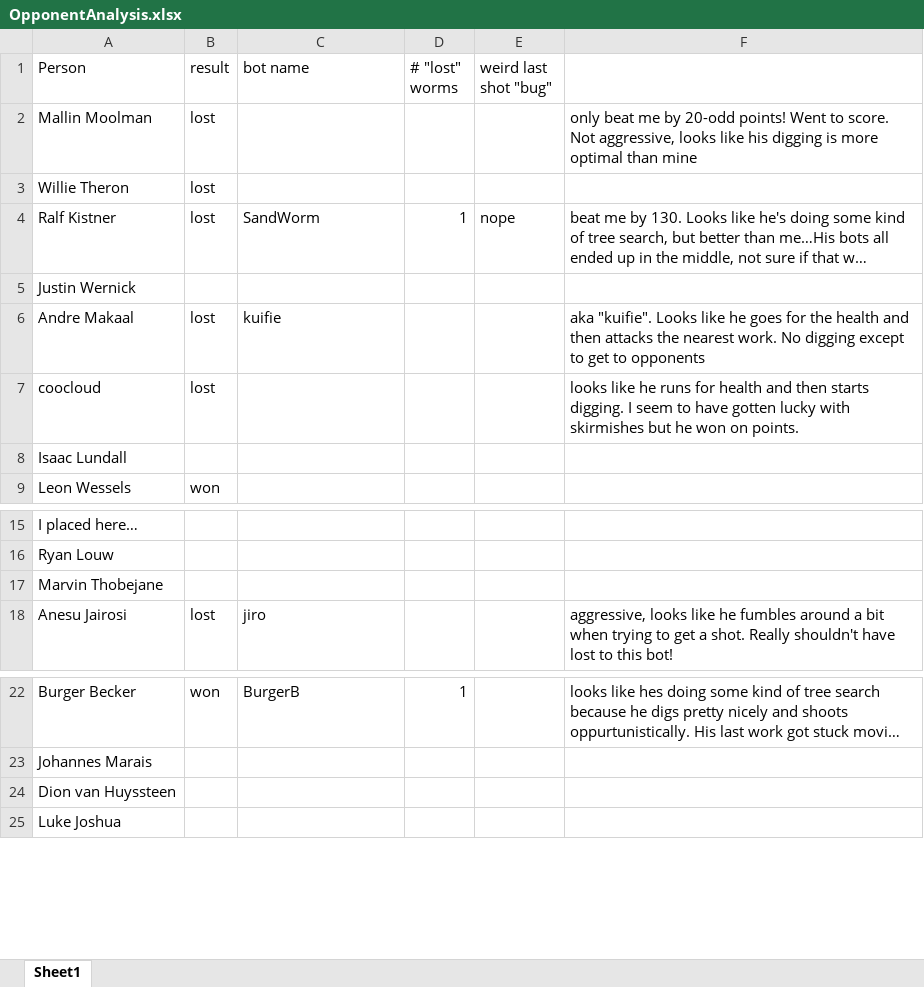
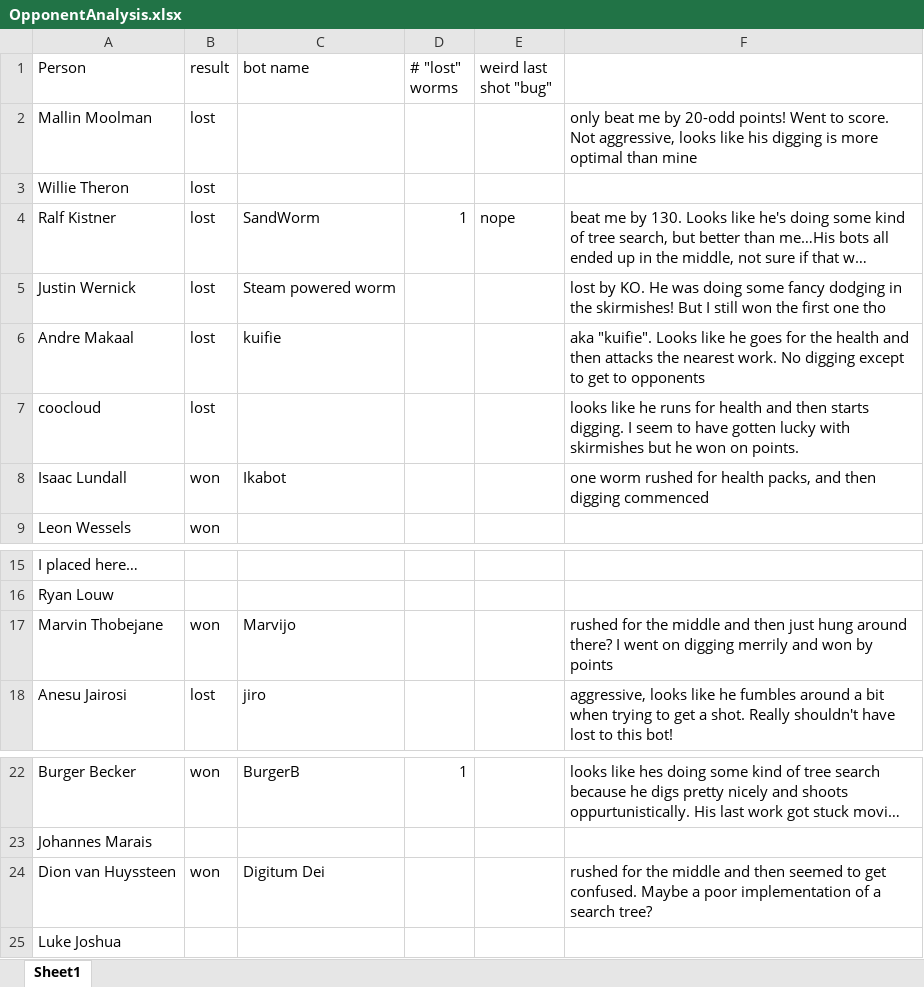
Before and after one commit to Japes/entellect_challenge_2019, an Excel workbook: OpponentAnalysis.xlsx, sheet Sheet1, drawn as a sheet; only a part is shown, gaps mark what is left out; long unchanged cells end in …; values as stored, in another font and other column widths than the file's, no borders; the diff names each change by its address in the sheet, - before the commit and + after, or states it on an @@ line.

```diff
--- a/OpponentAnalysis.xlsx (sheet Sheet1)
+++ b/OpponentAnalysis.xlsx (sheet Sheet1)
-B5 (result): (empty)
+B5 (result): lost
-C5 (bot name): (empty)
+C5 (bot name): Steam powered worm
-F5: (empty)
+F5: lost by KO. He was doing some fancy dodging in the skirmishes! But I still won the first one tho
-B8 (result): (empty)
+B8 (result): won
-C8 (bot name): (empty)
+C8 (bot name): Ikabot
-F8: (empty)
+F8: one worm rushed for health packs, and then digging commenced
-B17 (result): (empty)
+B17 (result): won
-C17 (bot name): (empty)
+C17 (bot name): Marvijo
-F17: (empty)
+F17: rushed for the middle and then just hung around there? I went on digging merrily and won by points
-B24 (result): (empty)
+B24 (result): won
-C24 (bot name): (empty)
+C24 (bot name): Digitum Dei
-F24: (empty)
+F24: rushed for the middle and then seemed to get confused. Maybe a poor implementation of a search tree?
```
Also changed, not shown: 8 other files.
